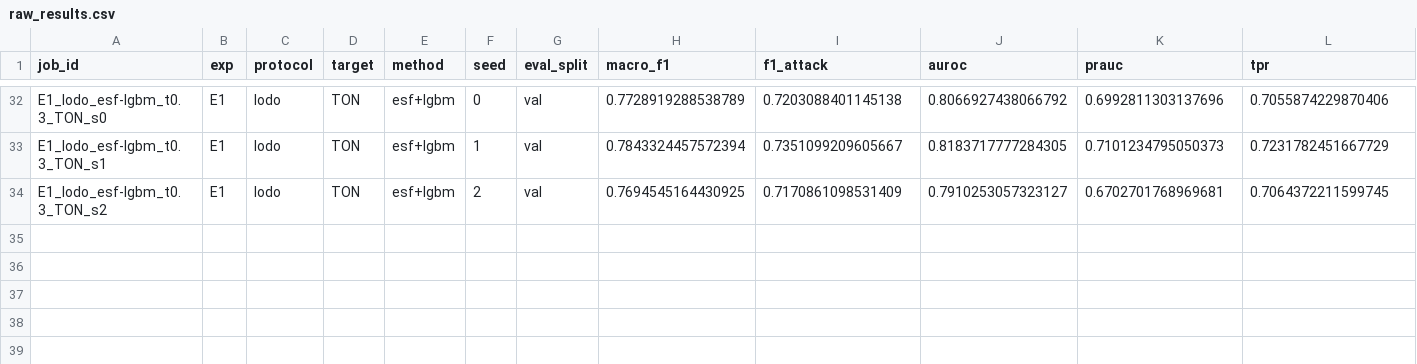
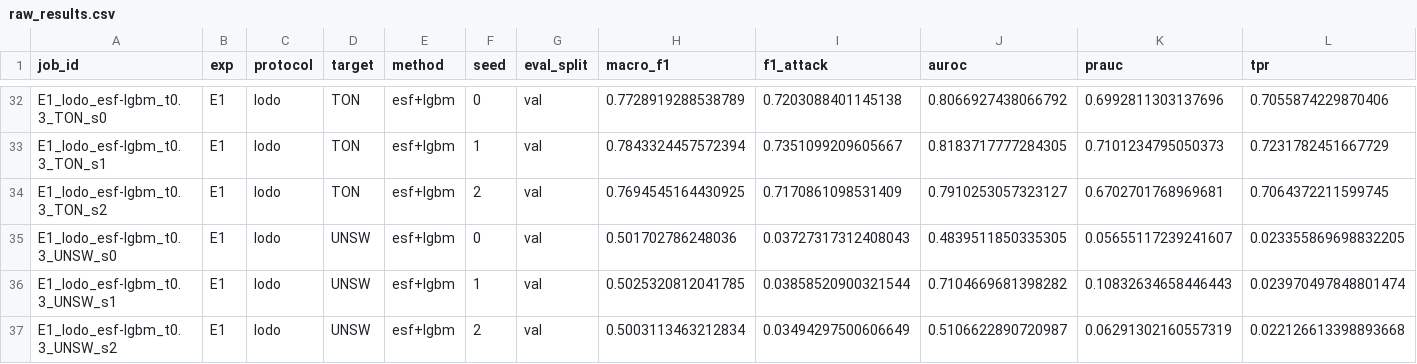
Before and after one commit to Bhargavteja-9779/p_c1_6, a CSV file: project/results/raw_results.csv, drawn as a sheet; only a part is shown, gaps mark what is left out; rows hold the shown columns only; the diff names each change by its address in the sheet, - before the commit and + after, or states it on an @@ line.

```diff
--- a/project/results/raw_results.csv
+++ b/project/results/raw_results.csv
+row 35: E1_lodo_esf-lgbm_t0.3_UNSW_s0 | E1 | lodo | UNSW | esf+lgbm | 0 | val | 0.501702786248036 | 0.03727317312408043 | 0.4839511850335305 | 0.05655117239241607 | 0.023355869698832205
+row 36: E1_lodo_esf-lgbm_t0.3_UNSW_s1 | E1 | lodo | UNSW | esf+lgbm | 1 | val | 0.5025320812041785 | 0.03858520900321544 | 0.7104669681398282 | 0.10832634658446443 | 0.023970497848801474
+row 37: E1_lodo_esf-lgbm_t0.3_UNSW_s2 | E1 | lodo | UNSW | esf+lgbm | 2 | val | 0.5003113463212834 | 0.03494297500606649 | 0.5106622890720987 | 0.06291302160557319 | 0.022126613398893668
```
Also changed, not shown: 8 other files.
